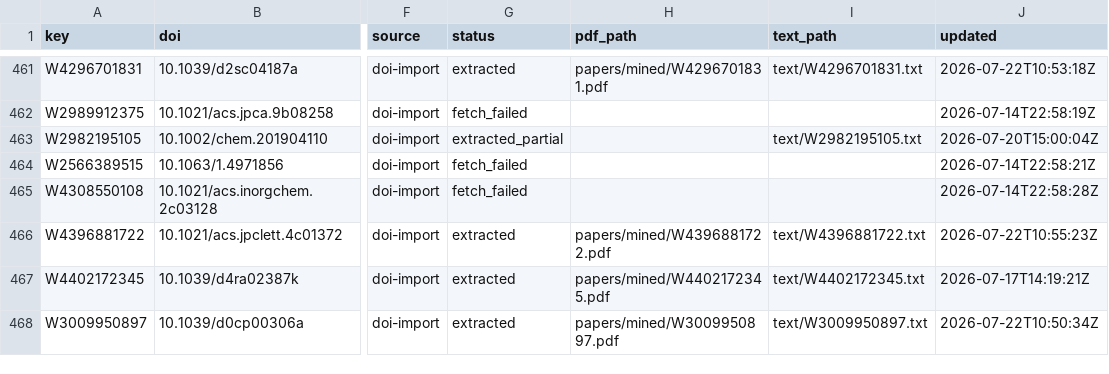
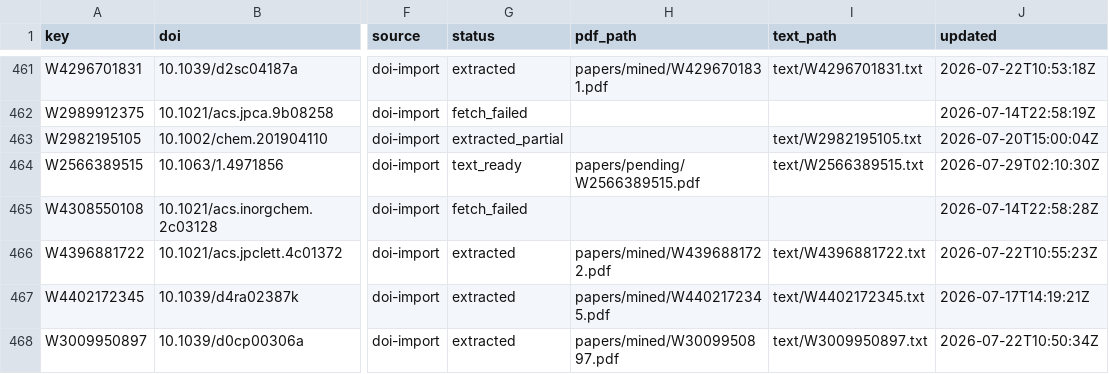
Before and after one commit to victorchanglee/aimdb, a CSV file: database/papers_index.csv, drawn as a sheet; only a part is shown, gaps mark what is left out; the diff covers the shown part only; the diff names each change by its address in the sheet, - before the commit and + after, or states it on an @@ line.

```diff
--- a/database/papers_index.csv
+++ b/database/papers_index.csv
-G464 (status): fetch_failed
+G464 (status): text_ready
-H464 (pdf_path): (empty)
+H464 (pdf_path): papers/pending/W2566389515.pdf
-I464 (text_path): (empty)
+I464 (text_path): text/W2566389515.txt
-J464 (updated): 2026-07-14T22:58:21Z
+J464 (updated): 2026-07-29T02:10:30Z
```
Also changed, not shown: 1 added row and 124 edited cells elsewhere in this file, 2 other files.
